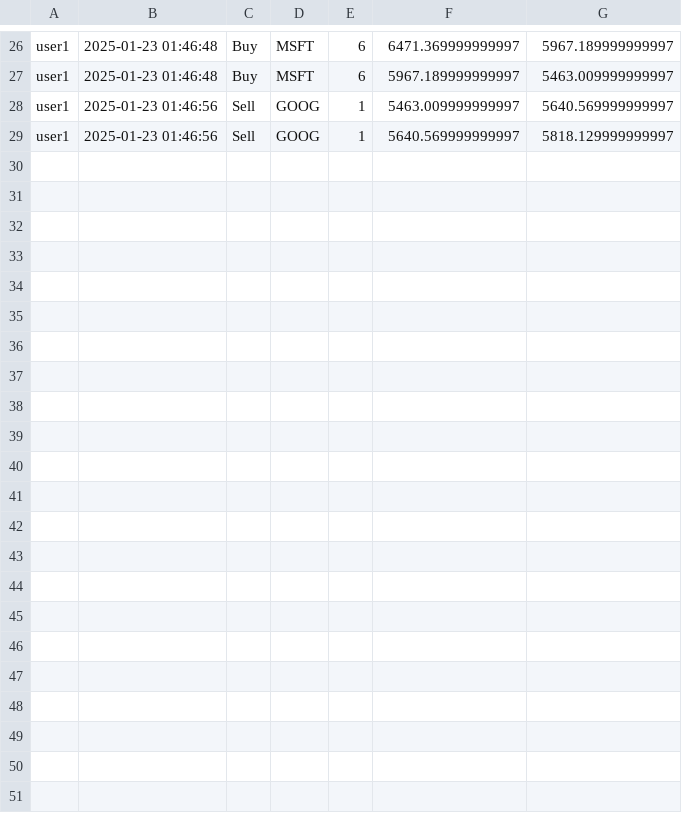
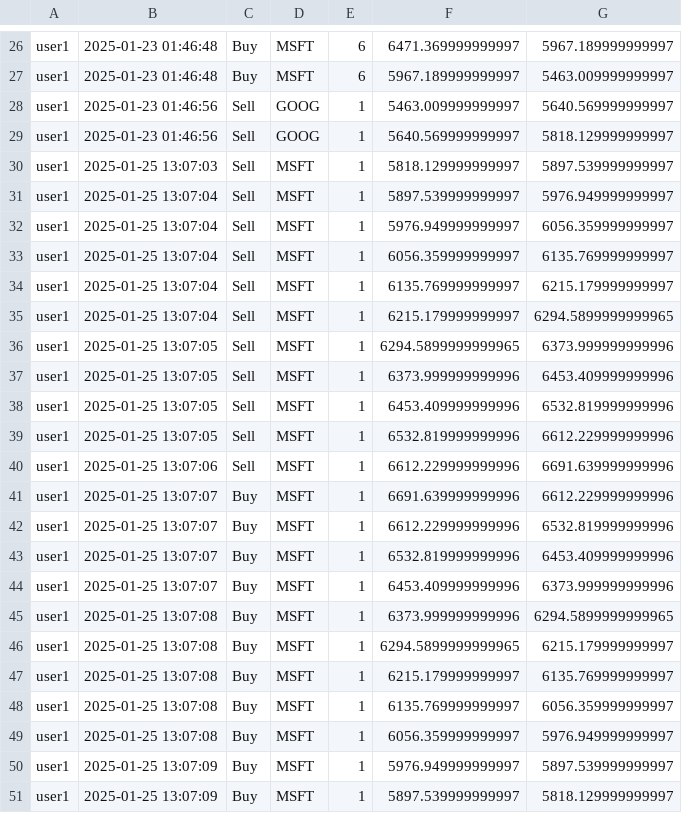
Before and after one commit to farraaaazzzzz/trading_game, a CSV file: trading_logs.csv, drawn as a sheet; only a part is shown, gaps mark what is left out; the diff names each change by its address in the sheet, - before the commit and + after, or states it on an @@ line.

```diff
--- a/trading_logs.csv
+++ b/trading_logs.csv
+row 30: user1 | 2025-01-25 13:07:03 | Sell | MSFT | 1 | 5818.129999999997 | 5897.539999999997
+row 31: user1 | 2025-01-25 13:07:04 | Sell | MSFT | 1 | 5897.539999999997 | 5976.949999999997
+row 32: user1 | 2025-01-25 13:07:04 | Sell | MSFT | 1 | 5976.949999999997 | 6056.359999999997
+row 33: user1 | 2025-01-25 13:07:04 | Sell | MSFT | 1 | 6056.359999999997 | 6135.769999999997
+row 34: user1 | 2025-01-25 13:07:04 | Sell | MSFT | 1 | 6135.769999999997 | 6215.179999999997
+row 35: user1 | 2025-01-25 13:07:04 | Sell | MSFT | 1 | 6215.179999999997 | 6294.5899999999965
+row 36: user1 | 2025-01-25 13:07:05 | Sell | MSFT | 1 | 6294.5899999999965 | 6373.999999999996
+row 37: user1 | 2025-01-25 13:07:05 | Sell | MSFT | 1 | 6373.999999999996 | 6453.409999999996
+row 38: user1 | 2025-01-25 13:07:05 | Sell | MSFT | 1 | 6453.409999999996 | 6532.819999999996
+row 39: user1 | 2025-01-25 13:07:05 | Sell | MSFT | 1 | 6532.819999999996 | 6612.229999999996
+row 40: user1 | 2025-01-25 13:07:06 | Sell | MSFT | 1 | 6612.229999999996 | 6691.639999999996
+row 41: user1 | 2025-01-25 13:07:07 | Buy | MSFT | 1 | 6691.639999999996 | 6612.229999999996
+row 42: user1 | 2025-01-25 13:07:07 | Buy | MSFT | 1 | 6612.229999999996 | 6532.819999999996
+row 43: user1 | 2025-01-25 13:07:07 | Buy | MSFT | 1 | 6532.819999999996 | 6453.409999999996
+row 44: user1 | 2025-01-25 13:07:07 | Buy | MSFT | 1 | 6453.409999999996 | 6373.999999999996
+row 45: user1 | 2025-01-25 13:07:08 | Buy | MSFT | 1 | 6373.999999999996 | 6294.5899999999965
+row 46: user1 | 2025-01-25 13:07:08 | Buy | MSFT | 1 | 6294.5899999999965 | 6215.179999999997
+row 47: user1 | 2025-01-25 13:07:08 | Buy | MSFT | 1 | 6215.179999999997 | 6135.769999999997
+row 48: user1 | 2025-01-25 13:07:08 | Buy | MSFT | 1 | 6135.769999999997 | 6056.359999999997
+row 49: user1 | 2025-01-25 13:07:08 | Buy | MSFT | 1 | 6056.359999999997 | 5976.949999999997
+row 50: user1 | 2025-01-25 13:07:09 | Buy | MSFT | 1 | 5976.949999999997 | 5897.539999999997
+row 51: user1 | 2025-01-25 13:07:09 | Buy | MSFT | 1 | 5897.539999999997 | 5818.129999999997
```
Also changed, not shown: 44 other files.
